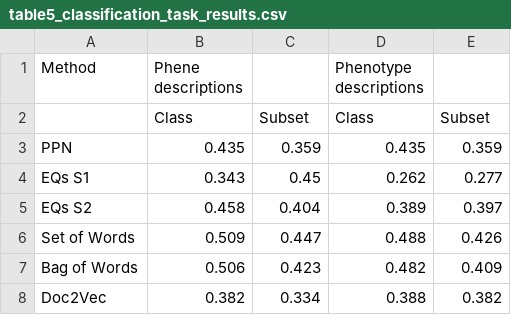
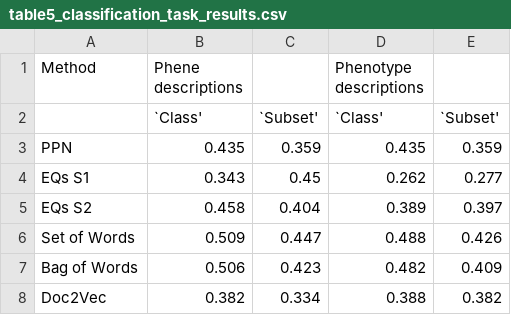
Before and after one commit to irbraun/phenologs, a CSV file: tables/table5_classification_task_results.csv, drawn as a sheet.

Commit message:
updating tables

```diff
--- a/tables/table5_classification_task_results.csv
+++ b/tables/table5_classification_task_results.csv
@@ -1,3 +1,3 @@
 Method,Phene descriptions,,Phenotype descriptions,
-,Class,Subset,Class,Subset
+,`Class',`Subset',`Class',`Subset'
 PPN,0.435,0.359,0.435,0.359
```
Also changed, not shown: 2 other files.
